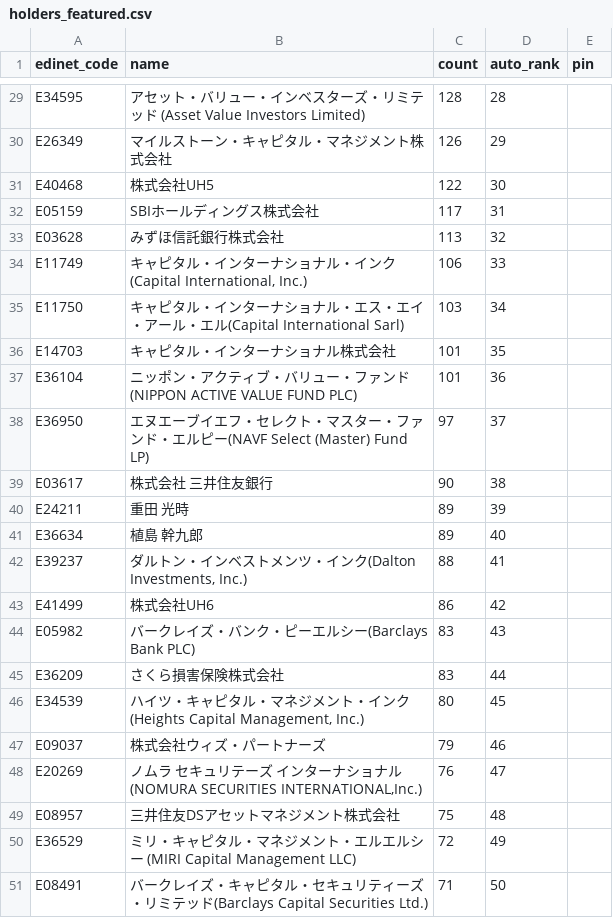
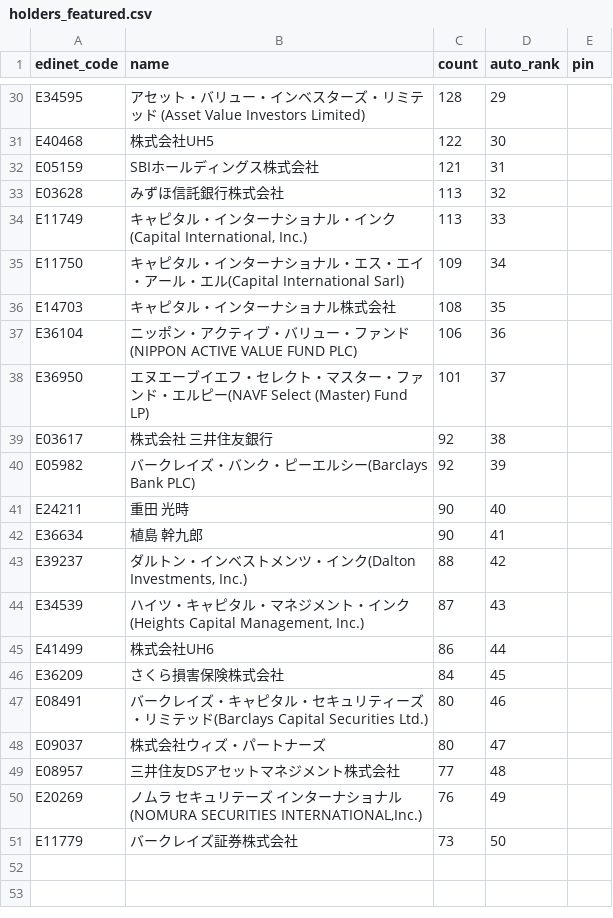
Before and after one commit to oo12takemaru-create/stock-trading-, a CSV file: data/holders_featured.csv, drawn as a sheet; only a part is shown, gaps mark what is left out; removed rows and columns are numbered as before the commit, all else as after; the diff covers the shown part only; the diff names each change by its address in the sheet, - before the commit and + after, or states it on an @@ line.

```diff
--- a/data/holders_featured.csv
+++ b/data/holders_featured.csv
-D30 (auto_rank): 28
+D30 (auto_rank): 29
-row 30: E26349 | マイルストーン・キャピタル・マネジメント株式会社 | 126 | 29
-C32 (count): 117
+C32 (count): 121
-C34 (count): 106
+C34 (count): 113
-C35 (count): 103
+C35 (count): 109
-C36 (count): 101
+C36 (count): 108
-C37 (count): 101
+C37 (count): 106
-C38 (count): 97
+C38 (count): 101
-C39 (count): 90
+C39 (count): 92
+row 40: E05982 | バークレイズ・バンク・ピーエルシー(Barclays Bank PLC) | 92 | 39
-C41:C42 (count): 89
+C41:C42 (count): 90
-D41 (auto_rank): 39
+D41 (auto_rank): 40
-D42 (auto_rank): 40
+D42 (auto_rank): 41
-D43 (auto_rank): 41
+D43 (auto_rank): 42
+row 44: E34539 | ハイツ・キャピタル・マネジメント・インク(Heights Capital Management, Inc.) | 87 | 43
-D45 (auto_rank): 42
+D45 (auto_rank): 44
-row 44: E05982 | バークレイズ・バンク・ピーエルシー(Barclays Bank PLC) | 83 | 43
-C46 (count): 83
+C46 (count): 84
-D46 (auto_rank): 44
+D46 (auto_rank): 45
-row 46: E34539 | ハイツ・キャピタル・マネジメント・インク(Heights Capital Management, Inc.) | 80 | 45
+row 47: E08491 | バークレイズ・キャピタル・セキュリティーズ・リミテッド(Barclays Capital Securities Ltd.) | 80 | 46
-C48 (count): 79
+C48 (count): 80
-D48 (auto_rank): 46
+D48 (auto_rank): 47
-row 48: E20269 | ノムラ セキュリテーズ インターナショナル(NOMURA SECURITIES INTERNATIONAL,Inc.) | 76 | 47
-C49 (count): 75
+C49 (count): 77
-row 50: E36529 | ミリ・キャピタル・マネジメント・エルエルシー (MIRI Capital Management LLC) | 72 | 49
-row 51: E08491 | バークレイズ・キャピタル・セキュリティーズ・リミテッド(Barclays Capital Securities Ltd.) | 71 | 50
+row 50: E20269 | ノムラ セキュリテーズ インターナショナル(NOMURA SECURITIES INTERNATIONAL,Inc.) | 76 | 49
+row 51: E11779 | バークレイズ証券株式会社 | 73 | 50
```
Also changed, not shown: 1 added row and 26 edited cells elsewhere in this file, 2 other files.
